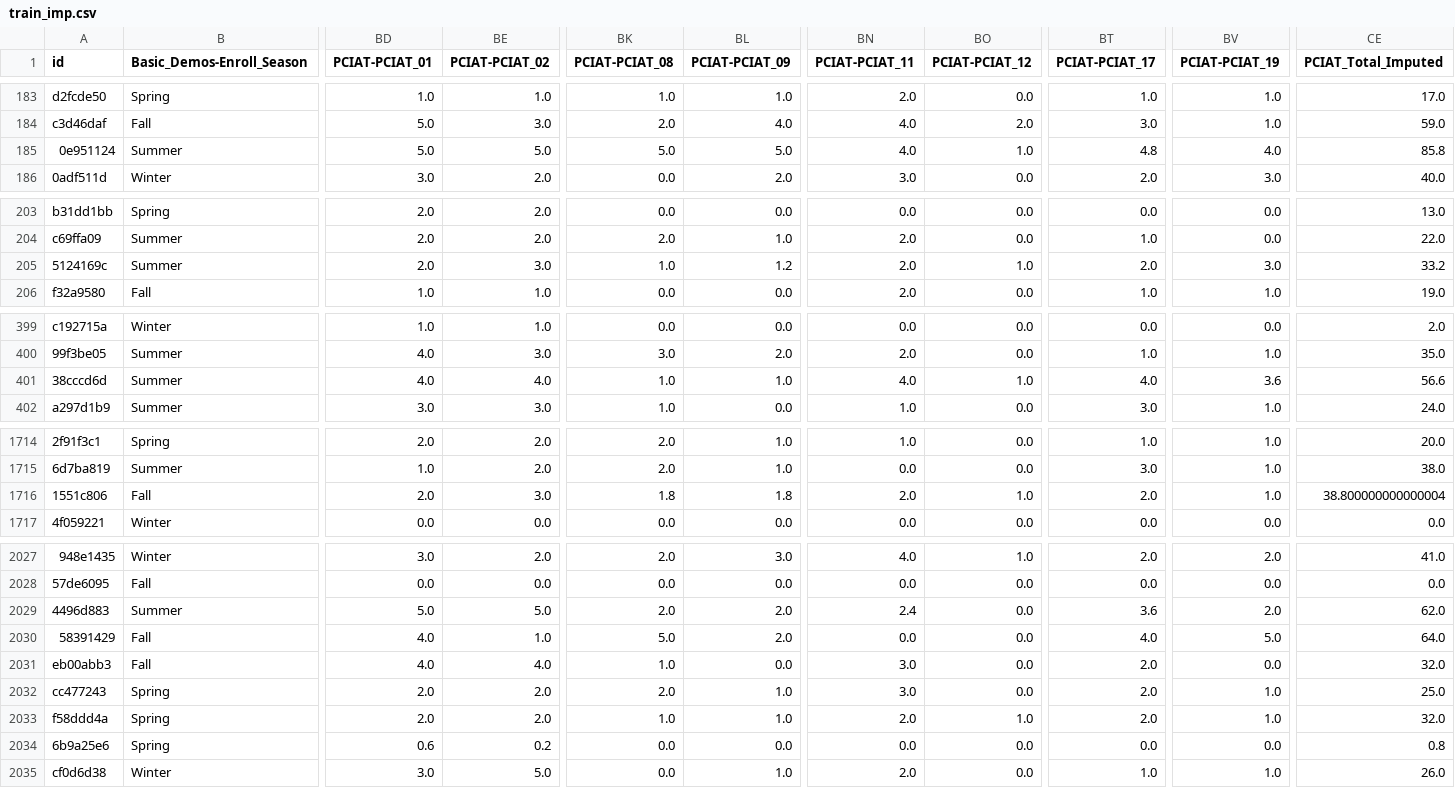
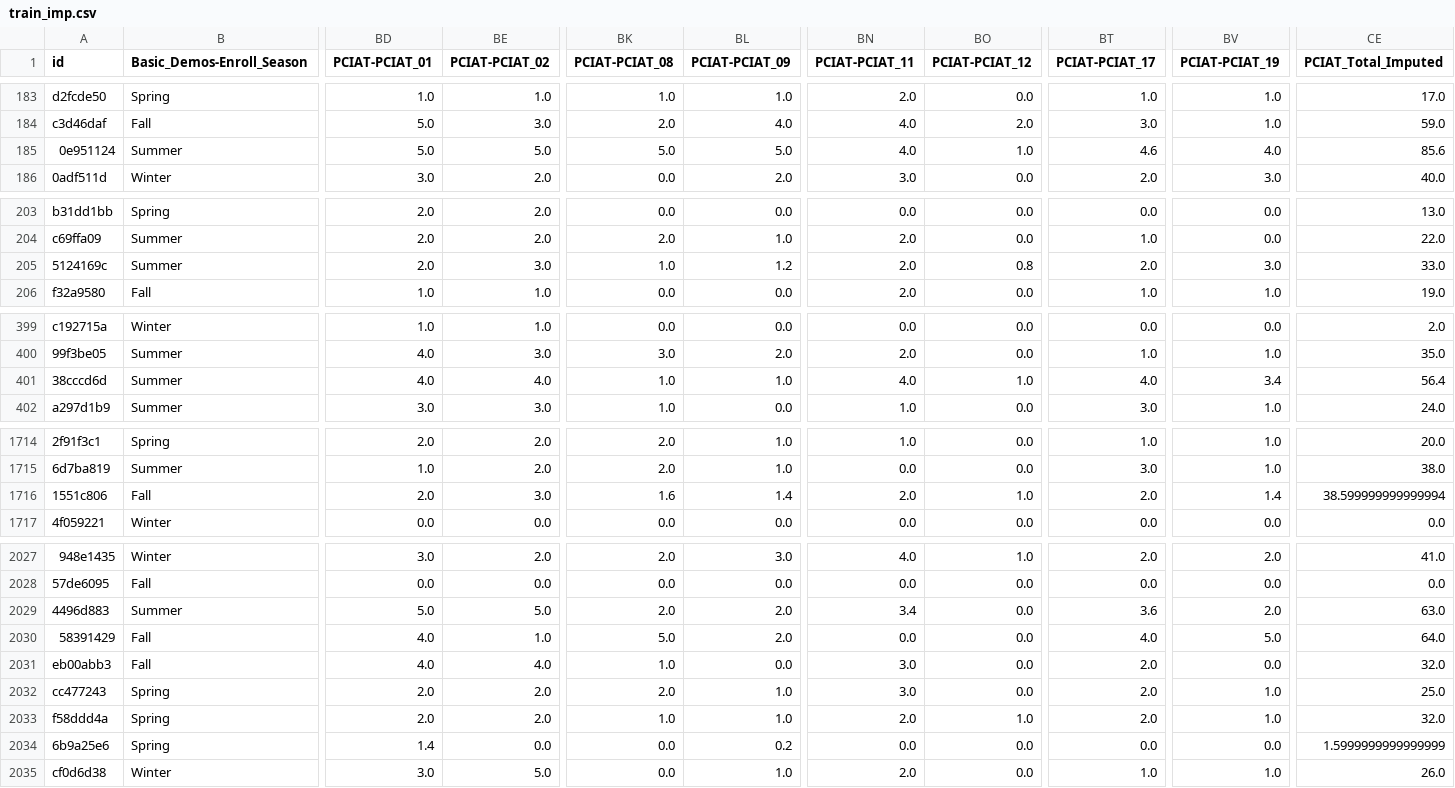
Before and after one commit to aarondweinberg/CMI_problematic_internet_use, a CSV file: train_imp.csv, drawn as a sheet; only a part is shown, gaps mark what is left out; the diff covers the shown part only; the diff names each change by its address in the sheet, - before the commit and + after, or states it on an @@ line.

Commit message:
Update train_imp.csv

```diff
--- a/train_imp.csv
+++ b/train_imp.csv
-BT185 (PCIAT-PCIAT_17): 4.8
+BT185 (PCIAT-PCIAT_17): 4.6
-CE185 (PCIAT_Total_Imputed): 85.8
+CE185 (PCIAT_Total_Imputed): 85.6
-BO205 (PCIAT-PCIAT_12): 1.0
+BO205 (PCIAT-PCIAT_12): 0.8
-CE205 (PCIAT_Total_Imputed): 33.2
+CE205 (PCIAT_Total_Imputed): 33.0
-BV401 (PCIAT-PCIAT_19): 3.6
+BV401 (PCIAT-PCIAT_19): 3.4
-CE401 (PCIAT_Total_Imputed): 56.6
+CE401 (PCIAT_Total_Imputed): 56.4
-BK1716 (PCIAT-PCIAT_08): 1.8
+BK1716 (PCIAT-PCIAT_08): 1.6
-BL1716 (PCIAT-PCIAT_09): 1.8
+BL1716 (PCIAT-PCIAT_09): 1.4
-BV1716 (PCIAT-PCIAT_19): 1.0
+BV1716 (PCIAT-PCIAT_19): 1.4
-CE1716 (PCIAT_Total_Imputed): 38.800000000000004
+CE1716 (PCIAT_Total_Imputed): 38.599999999999994
-BN2029 (PCIAT-PCIAT_11): 2.4
+BN2029 (PCIAT-PCIAT_11): 3.4
-CE2029 (PCIAT_Total_Imputed): 62.0
+CE2029 (PCIAT_Total_Imputed): 63.0
-BD2034 (PCIAT-PCIAT_01): 0.6
+BD2034 (PCIAT-PCIAT_01): 1.4
-BE2034 (PCIAT-PCIAT_02): 0.2
+BE2034 (PCIAT-PCIAT_02): 0.0
-BL2034 (PCIAT-PCIAT_09): 0.0
+BL2034 (PCIAT-PCIAT_09): 0.2
-CE2034 (PCIAT_Total_Imputed): 0.8
+CE2034 (PCIAT_Total_Imputed): 1.5999999999999999
```
Also changed, not shown: 12 edited cells elsewhere in this file.
